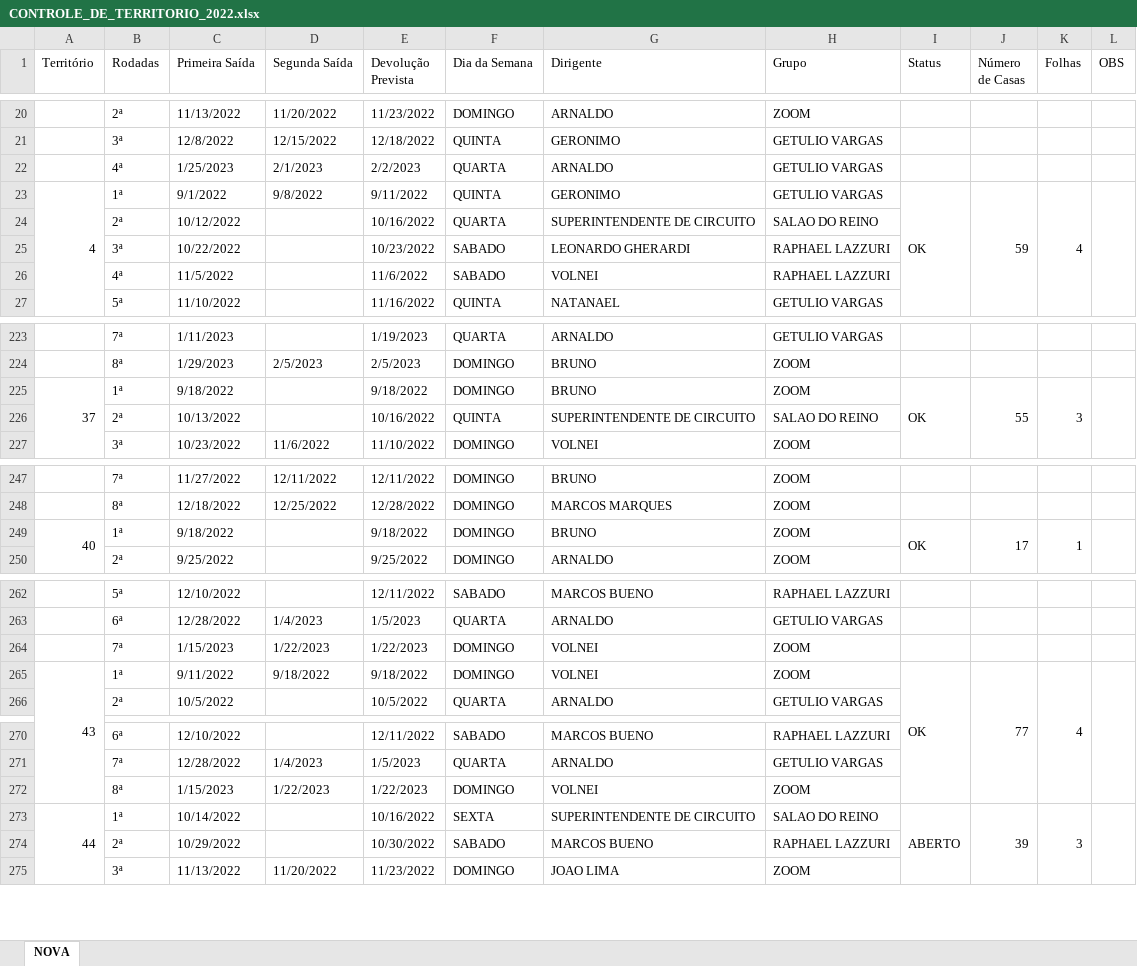
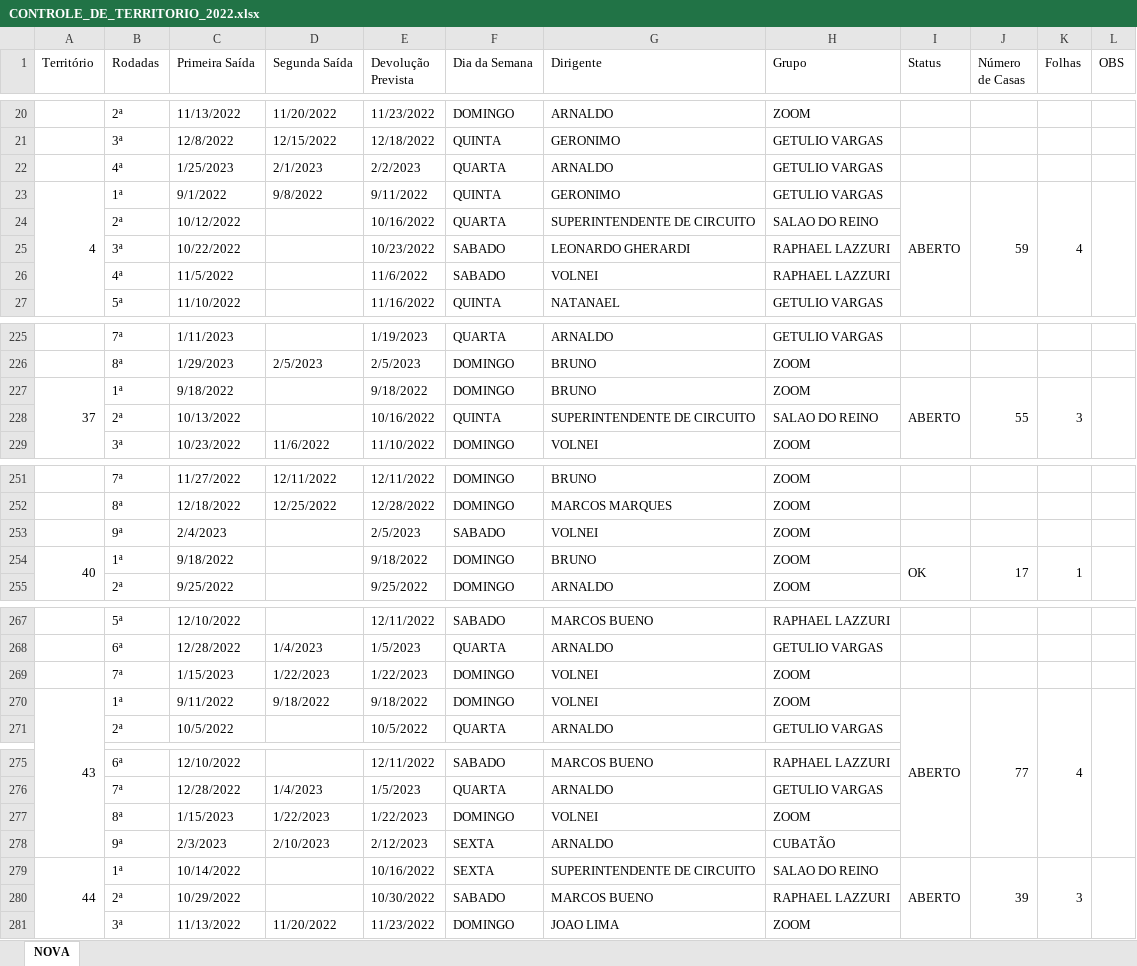
Before and after one commit to phchortolani/controle-territorio, an Excel workbook: sheet/CONTROLE_DE_TERRITORIO_2022.xlsx, sheet NOVA, drawn as a sheet; only a part is shown, gaps mark what is left out; values as stored, in another font and other column widths than the file's, no cell formats; addresses are those after the commit; the diff covers the shown part only; the diff names each change by its address in the sheet, - before the commit and + after, or states it on an @@ line.

```diff
--- a/sheet/CONTROLE_DE_TERRITORIO_2022.xlsx (sheet NOVA)
+++ b/sheet/CONTROLE_DE_TERRITORIO_2022.xlsx (sheet NOVA)
-I23 (Status): OK
+I23 (Status): ABERTO
-I227 (Status): OK
+I227 (Status): ABERTO
+row 253:  | 9ª | 2/4/2023 |  | 2/5/2023 | SABADO | VOLNEI | ZOOM
-I270 (Status): OK
+I270 (Status): ABERTO
+row 278:  | 9ª | 2/3/2023 | 2/10/2023 | 2/12/2023 | SEXTA | ARNALDO | CUBATÃO
```
Also changed, not shown: 4 added rows, 4 edited cells and merged cells elsewhere in this sheet, cell formats, formulas that keep their value, 1 other file.
